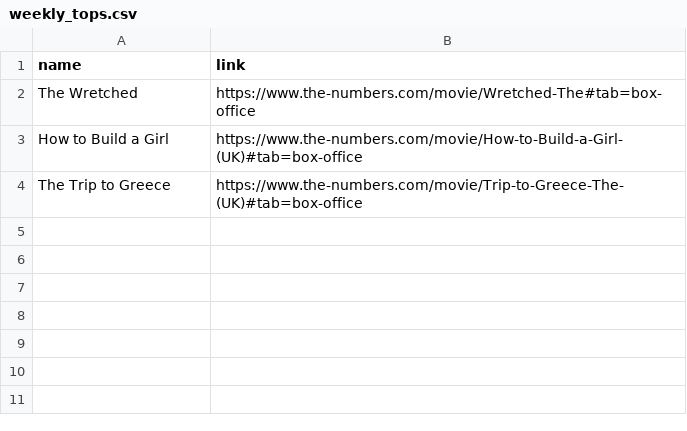
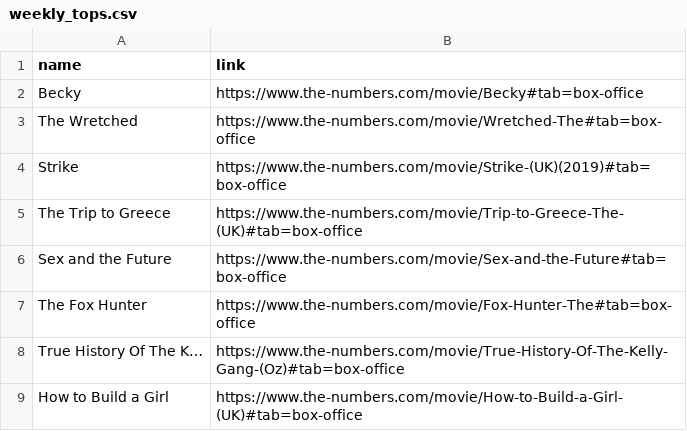
Before and after one commit to armaandave/BracketBox, a CSV file: mdata/thenum/weekly_tops/weekly_tops.csv, drawn as a sheet.

```diff
--- a/mdata/thenum/weekly_tops/weekly_tops.csv
+++ b/mdata/thenum/weekly_tops/weekly_tops.csv
@@ -1,4 +1,9 @@
 name,link
+Becky,https://www.the-numbers.com/movie/Becky#tab=box-office
 The Wretched,https://www.the-numbers.com/movie/Wretched-The#tab=box-office
+Strike,https://www.the-numbers.com/movie/Strike-(UK)(2019)#tab=box-office
+The Trip to Greece,https://www.the-numbers.com/movie/Trip-to-Greece-The-(UK)#tab=box-office
+Sex and the Future,https://www.the-numbers.com/movie/Sex-and-the-Future#tab=box-office
+The Fox Hunter,https://www.the-numbers.com/movie/Fox-Hunter-The#tab=box-office
+True History Of The K…,https://www.the-numbers.com/movie/True-History-Of-The-Kelly-Gang-(Oz)#tab=box-office
 How to Build a Girl,https://www.the-numbers.com/movie/How-to-Build-a-Girl-(UK)#tab=box-office
-The Trip to Greece,https://www.the-numbers.com/movie/Trip-to-Greece-The-(UK)#tab=box-office
```
Also changed, not shown: mdata/final_result/genre_table.csv, mdata/final_result/trending/current_in_theater.csv, 7 other files.
